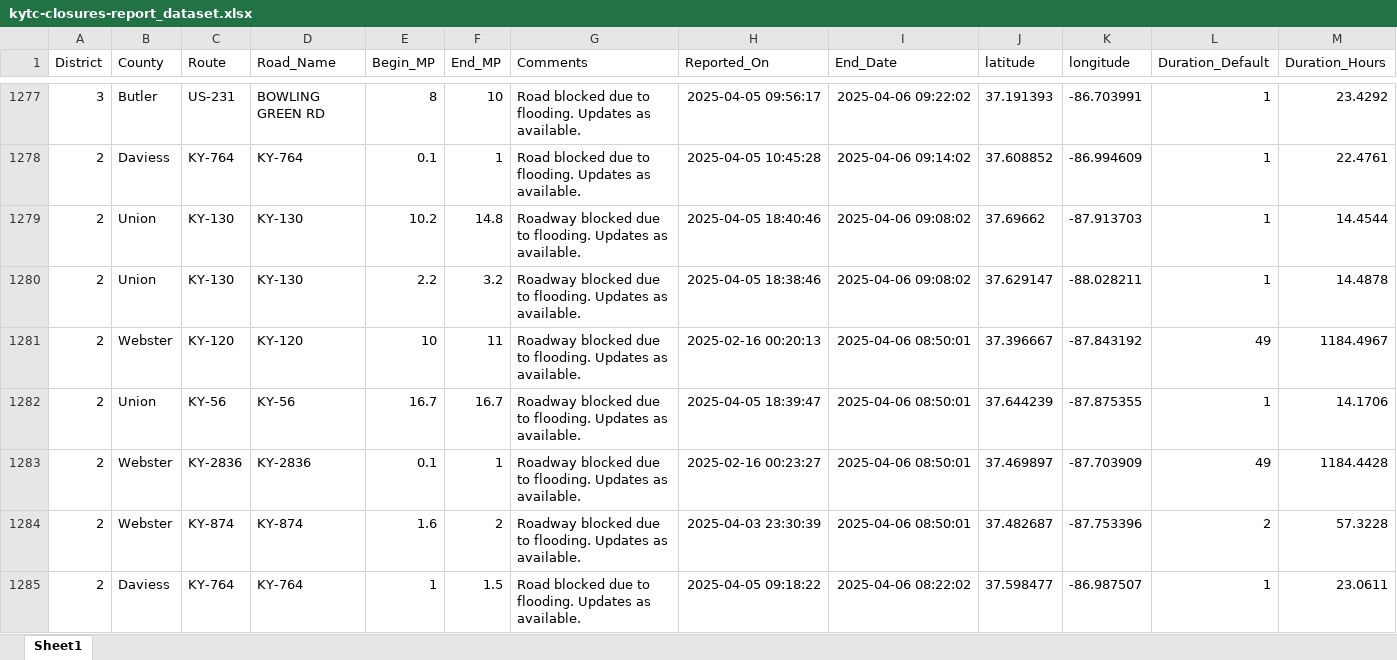
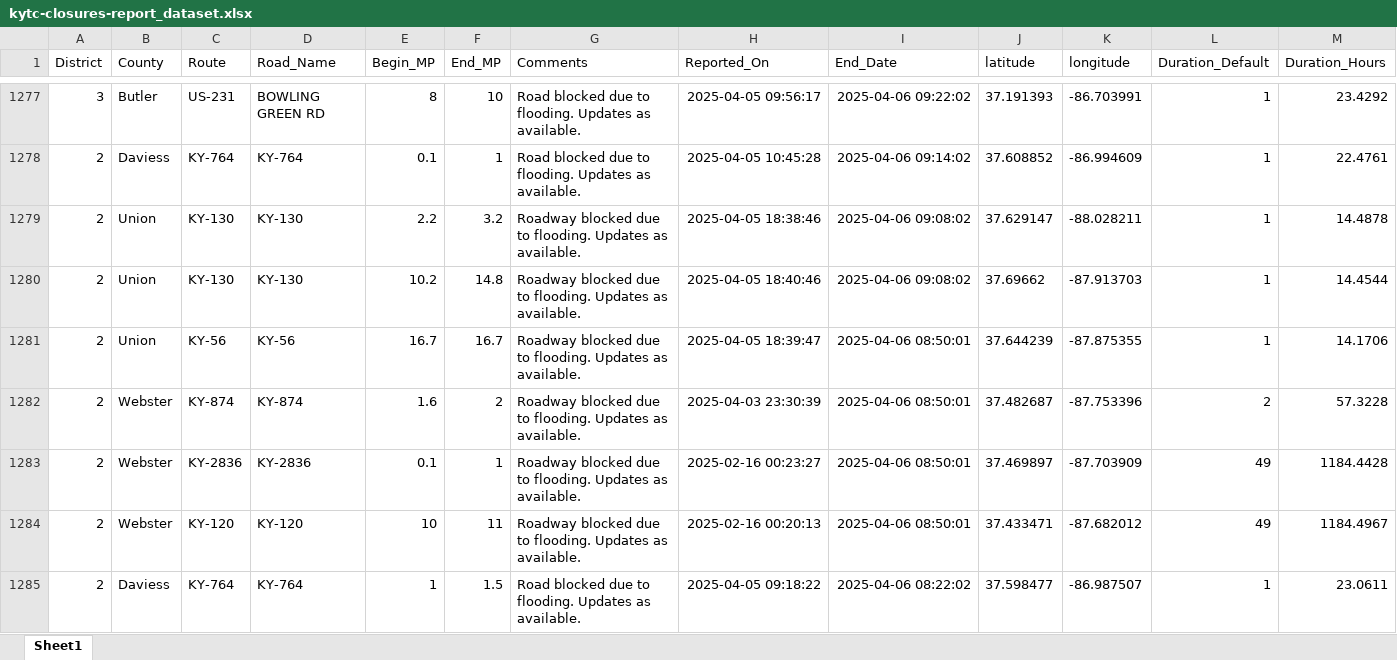
Before and after one commit to chrislambert-ky/analysis-ky-roadclosures, an Excel workbook: data-reportready/kytc-closures-report_dataset.xlsx, sheet Sheet1, drawn as a sheet; only a part is shown, gaps mark what is left out; values as stored, in another font and other column widths than the file's, no borders; removed rows and columns are numbered as before the commit, all else as after; the diff covers the shown part only; the diff names each change by its address in the sheet, - before the commit and + after, or states it on an @@ line.

```diff
--- a/data-reportready/kytc-closures-report_dataset.xlsx (sheet Sheet1)
+++ b/data-reportready/kytc-closures-report_dataset.xlsx (sheet Sheet1)
-row 1279: 2 | Union | KY-130 | KY-130 | 10.2 | 14.8 | Roadway blocked due to flooding. Updates as available. | 2025-04-05 18:40:46 | 2025-04-06 09:08:02 | 37.69662 | -87.913703 | 1 | 14.4544
-B1280 (County): Webster
+B1280 (County): Union
-C1280 (Route): KY-120
+C1280 (Route): KY-130
-D1280 (Road_Name): KY-120
+D1280 (Road_Name): KY-130
-E1280 (Begin_MP): 10
+E1280 (Begin_MP): 10.2
-F1280 (End_MP): 11
+F1280 (End_MP): 14.8
-H1280 (Reported_On): 2025-02-16 00:20:13
+H1280 (Reported_On): 2025-04-05 18:40:46
-I1280 (End_Date): 2025-04-06 08:50:01
+I1280 (End_Date): 2025-04-06 09:08:02
-J1280 (latitude): 37.396667
+J1280 (latitude): 37.69662
-K1280 (longitude): -87.843192
+K1280 (longitude): -87.913703
-L1280 (Duration_Default): 49
+L1280 (Duration_Default): 1
-M1280 (Duration_Hours): 1184.4967
+M1280 (Duration_Hours): 14.4544
+row 1284: 2 | Webster | KY-120 | KY-120 | 10 | 11 | Roadway blocked due to flooding. Updates as available. | 2025-02-16 00:20:13 | 2025-04-06 08:50:01 | 37.433471 | -87.682012 | 49 | 1184.4967
```
Also changed, not shown: 1 added row, 1 removed row, 878 moved rows and 20 edited cells elsewhere in this sheet, 8 other files.
